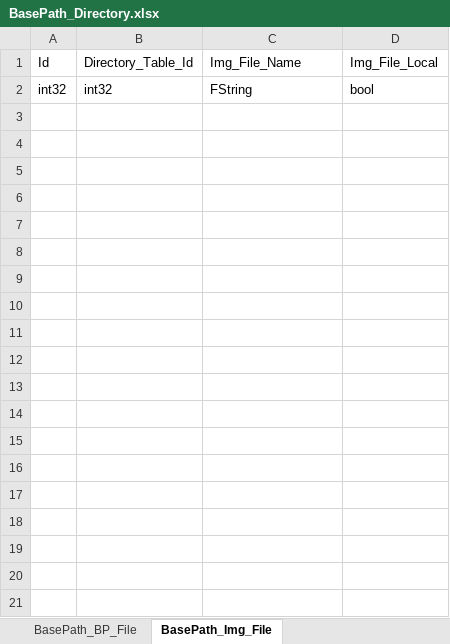
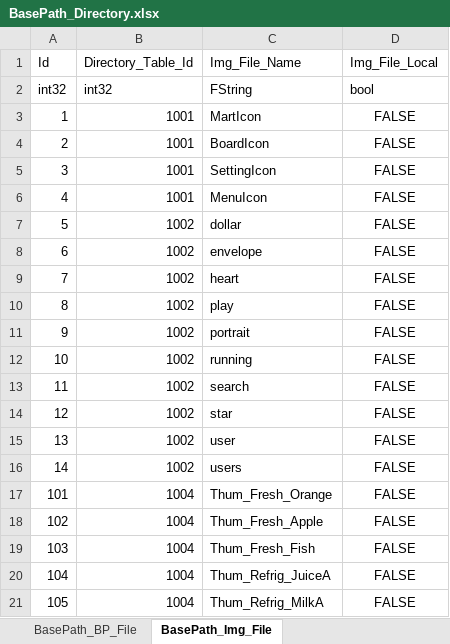
Before and after one commit to YONG-seob-lee/ProjectMS, an Excel workbook: Content/TableData/BasePath_Directory.xlsx, sheet BasePath_Img_File, drawn as a sheet; only a part is shown; values as stored, in another font and other column widths than the file's, no borders; the diff covers the shown part only; the diff names each change by its address in the sheet, - before the commit and + after, or states it on an @@ line.

Commit message:
[이용섭] Fixed - [Table] 테이블 csv 와 xlsx 동기화 작업, RowName 을 Key값으로 가질 수 있게 개선 작업.

```diff
--- a/Content/TableData/BasePath_Directory.xlsx (sheet BasePath_Img_File)
+++ b/Content/TableData/BasePath_Directory.xlsx (sheet BasePath_Img_File)
+row 3: 1 | 1001 | MartIcon | FALSE
+row 4: 2 | 1001 | BoardIcon | FALSE
+row 5: 3 | 1001 | SettingIcon | FALSE
+row 6: 4 | 1001 | MenuIcon | FALSE
+row 7: 5 | 1002 | dollar | FALSE
+row 8: 6 | 1002 | envelope | FALSE
+row 9: 7 | 1002 | heart | FALSE
+row 10: 8 | 1002 | play | FALSE
+row 11: 9 | 1002 | portrait | FALSE
+row 12: 10 | 1002 | running | FALSE
+row 13: 11 | 1002 | search | FALSE
+row 14: 12 | 1002 | star | FALSE
+row 15: 13 | 1002 | user | FALSE
+row 16: 14 | 1002 | users | FALSE
+row 17: 101 | 1004 | Thum_Fresh_Orange | FALSE
+row 18: 102 | 1004 | Thum_Fresh_Apple | FALSE
+row 19: 103 | 1004 | Thum_Fresh_Fish | FALSE
+row 20: 104 | 1004 | Thum_Refrig_JuiceA | FALSE
+row 21: 105 | 1004 | Thum_Refrig_MilkA | FALSE
```
Also changed, not shown: 23 added rows elsewhere in this sheet, sheet BasePath_BP_File, sheet BasePath_Directory, Content/TableData/Common.xlsx, Content/TableData/ItemData.xlsx, 20 other files.
